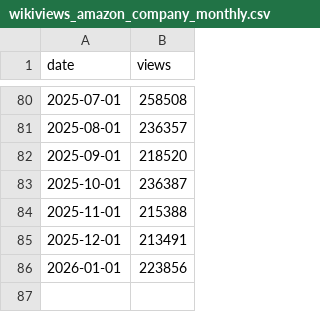
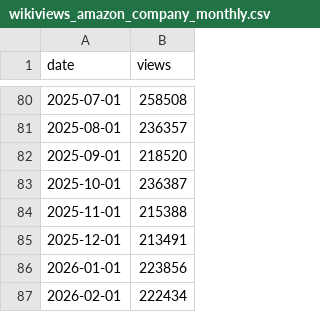
Before and after one commit to chsmithiii/signal-spiral, a CSV file: data/wikiviews_amazon_company_monthly.csv, drawn as a sheet; only a part is shown, gaps mark what is left out.

Commit message:
data(signal-spiral): update Wikimedia pageviews (Amazon company) monthly

```diff
--- a/data/wikiviews_amazon_company_monthly.csv
+++ b/data/wikiviews_amazon_company_monthly.csv
@@ -86 +86,2 @@ date,views
 2026-01-01,223856
+2026-02-01,222434
```
